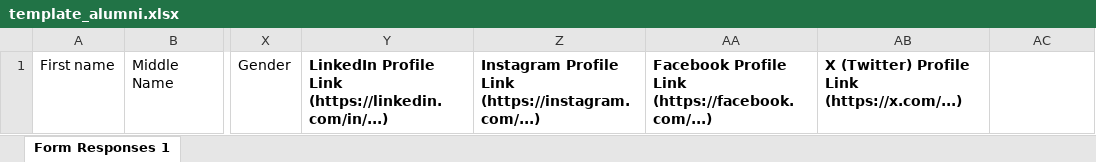
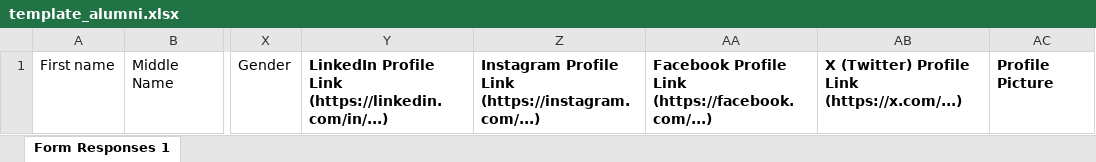
Before and after one commit to songa1/AMS, an Excel workbook: public/template_alumni.xlsx, sheet Form Responses 1, drawn as a sheet; only a part is shown, gaps mark what is left out; values as stored, in another font and other column widths than the file's, no borders; charts and pictures not drawn; the diff names each change by its address in the sheet, - before the commit and + after, or states it on an @@ line.

Commit message:
Added picture in import export

```diff
--- a/public/template_alumni.xlsx (sheet Form Responses 1)
+++ b/public/template_alumni.xlsx (sheet Form Responses 1)
-AC1: (empty)
+AC1: Profile Picture
```
Also changed, not shown: 1 other file.
